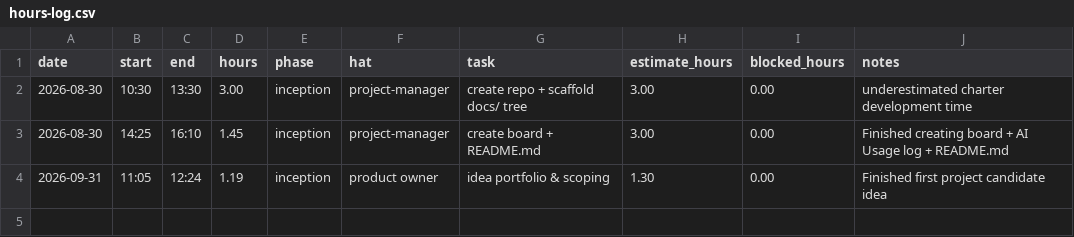
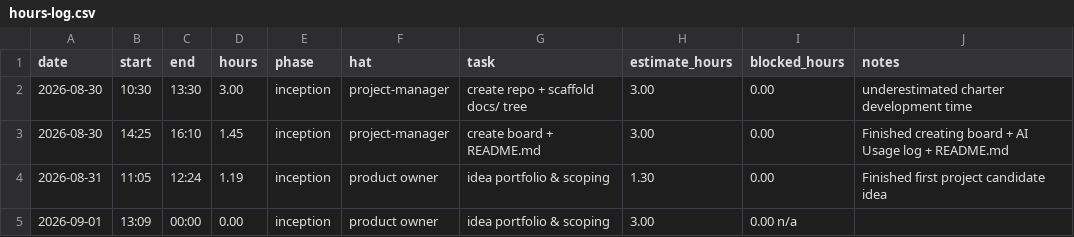
Before and after one commit to lpheng104/Pheng-Capstone2026, a CSV file: docs/hours-log.csv, drawn as a sheet.

Commit message:
Fix date entry and add new log entries

```diff
--- a/docs/hours-log.csv
+++ b/docs/hours-log.csv
@@ -3,2 +3,3 @@ date,start,end,hours,phase,hat,task,estimate_hours,blocked_hours,notes
 2026-08-30,14:25,16:10,1.45,inception,project-manager,create board + README.md, 3.00,0.00,Finished creating board + AI Usage log + README.md
-2026-09-31,11:05,12:24,1.19,inception,product owner, idea portfolio & scoping, 1.30,0.00, Finished first project candidate idea
+2026-08-31,11:05,12:24,1.19,inception,product owner, idea portfolio & scoping, 1.30,0.00, Finished first project candidate idea
+2026-09-01,13:09,00:00,0.00,inception,product owner, idea portfolio & scoping, 3.00,0.00 n/a
```
